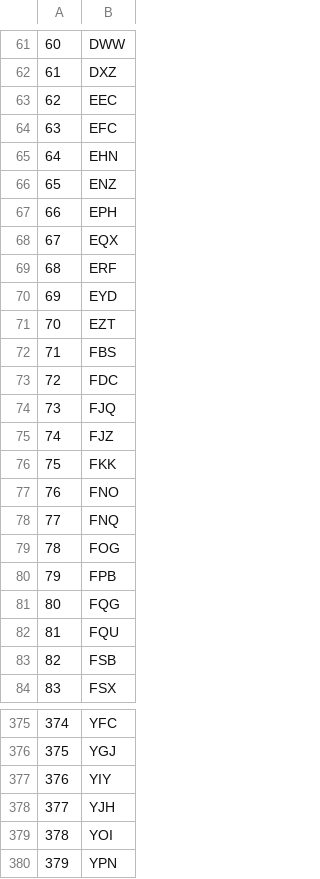
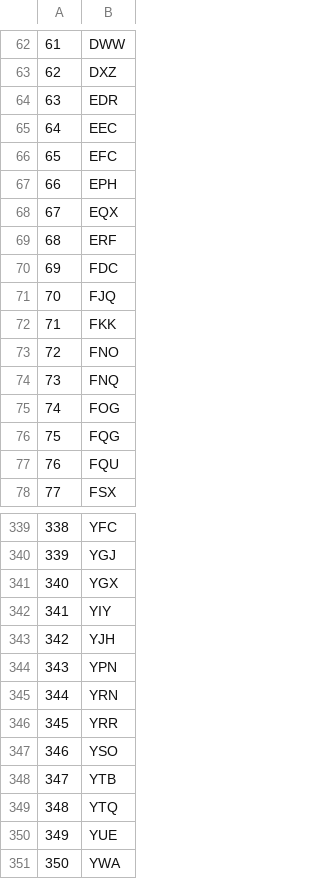
Before and after one commit to Jerry-Master/HemofiliaA, a CSV file: gen2.csv, drawn as a sheet; only a part is shown, gaps mark what is left out; the shorter side is filled out with more unchanged rows; removed rows and columns are numbered as before the commit, all else as after; the diff covers the shown part only; the diff names each change by its address in the sheet, - before the commit and + after, or states it on an @@ line.

```diff
--- a/gen2.csv
+++ b/gen2.csv
@@ column A renumbered between rows 21 and 368 @@
+row 64: 63 | EDR
-row 65: 64 | EHN
-row 66: 65 | ENZ
-row 70: 69 | EYD
-row 71: 70 | EZT
-row 72: 71 | FBS
-row 75: 74 | FJZ
-row 80: 79 | FPB
-row 83: 82 | FSB
+row 341: 340 | YGX
-row 379: 378 | YOI
```
Also changed, not shown: 14 added rows, 45 removed rows and 2 edited cells elsewhere in this file, gen1.csv, gen3.csv, 1 other file.
